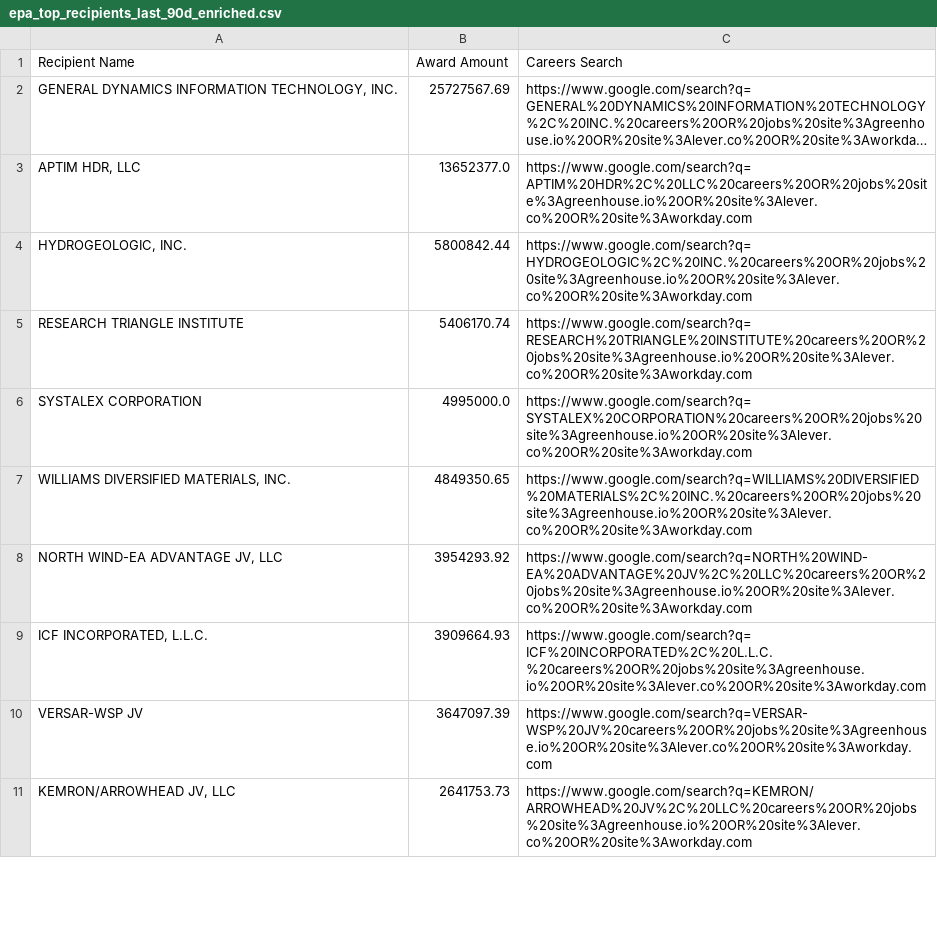
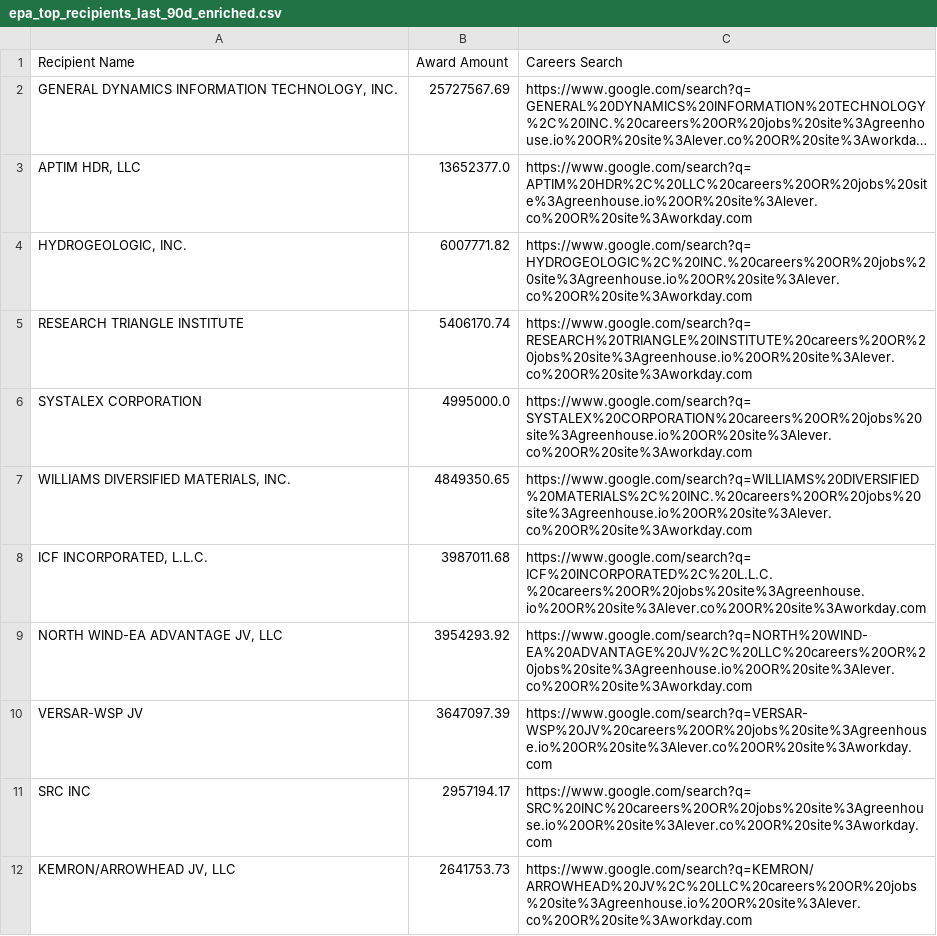
Before and after one commit to feldmangn/nih-awards-tracker, a CSV file: data/epa_top_recipients_last_90d_enriched.csv, drawn as a sheet; only a part is shown; long unchanged cells end in …; the diff covers the shown part only.

```diff
--- a/data/epa_top_recipients_last_90d_enriched.csv
+++ b/data/epa_top_recipients_last_90d_enriched.csv
@@ -3,3 +3,3 @@ Recipient Name,Award Amount,Careers Search
 "APTIM HDR, LLC",13652377.0,https://www.google.com/search?q=APTIM%20HDR%2C%20LLC%20careers%20OR%20jobs%20site%3Agreenhouse.io%20OR%20site%3Alever.co%20OR%20site%3Aworkday.com
-"HYDROGEOLOGIC, INC.",5800842.44,https://www.google.com/search?q=HYDROGEOLOGIC%2C%20INC.%20careers%20OR%20jobs%20site%3Agreenhouse.io%20OR%20site%3Alever.co%20OR%20site%3Aworkday.com
+"HYDROGEOLOGIC, INC.",6007771.82,https://www.google.com/search?q=HYDROGEOLOGIC%2C%20INC.%20careers%20OR%20jobs%20site%3Agreenhouse.io%20OR%20site%3Alever.co%20OR%20site%3Aworkday.com
 RESEARCH TRIANGLE INSTITUTE,5406170.74,https://www.google.com/search?q=RESEARCH%20TRIANGLE%20INSTITUTE%20careers%20OR%20jobs%20site%3Agreenhouse.io%20OR%20site%3Alever.co%20OR%20site%3Aworkday.com
@@ -7,5 +7,6 @@ SYSTALEX CORPORATION,4995000.0,https://www.google.com/search?q=SYSTALEX%20CORPOR
 "WILLIAMS DIVERSIFIED MATERIALS, INC.",4849350.65,https://www.google.com/search?q=WILLIAMS%20DIVERSIFIED%20MATERIALS%2C%20INC.%20careers%20OR%20jobs%20site%3Agreenhouse.io%20OR%20site%3Alever.co%20OR%20site%3Aworkday.com
+"ICF INCORPORATED, L.L.C.",3987011.68,https://www.google.com/search?q=ICF%20INCORPORATED%2C%20L.L.C.%20careers%20OR%20jobs%20site%3Agreenhouse.io%20OR%20site%3Alever.co%20OR%20site%3Aworkday.com
 "NORTH WIND-EA ADVANTAGE JV, LLC",3954293.92,https://www.google.com/search?q=NORTH%20WIND-EA%20ADVANTAGE%20JV%2C%20LLC%20careers%20OR%20jobs%20site%3Agreenhouse.io%20OR%20site%3Alever.co%20OR%20site%3Aworkday.com
-"ICF INCORPORATED, L.L.C.",3909664.93,https://www.google.com/search?q=ICF%20INCORPORATED%2C%20L.L.C.%20careers%20OR%20jobs%20site%3Agreenhouse.io%20OR%20site%3Alever.co%20OR%20site%3Aworkday.com
 VERSAR-WSP JV,3647097.39,https://www.google.com/search?q=VERSAR-WSP%20JV%20careers%20OR%20jobs%20site%3Agreenhouse.io%20OR%20site%3Alever.co%20OR%20site%3Aworkday.com
+SRC INC,2957194.17,https://www.google.com/search?q=SRC%20INC%20careers%20OR%20jobs%20site%3Agreenhouse.io%20OR%20site%3Alever.co%20OR%20site%3Aworkday.com
 "KEMRON/ARROWHEAD JV, LLC",2641753.73,https://www.google.com/search?q=KEMRON/ARROWHEAD%20JV%2C%20LLC%20careers%20OR%20jobs%20site%3Agreenhouse.io%20OR%20site%3Alever.co%20OR%20site%3Aworkday.com
```
Also changed, not shown: 16 added rows, 13 removed rows, 72 moved rows and 8 edited cells elsewhere in this file, data/cms_awards_last_90d.csv, data/dod_awards_last_90d.csv, 22 other files.
